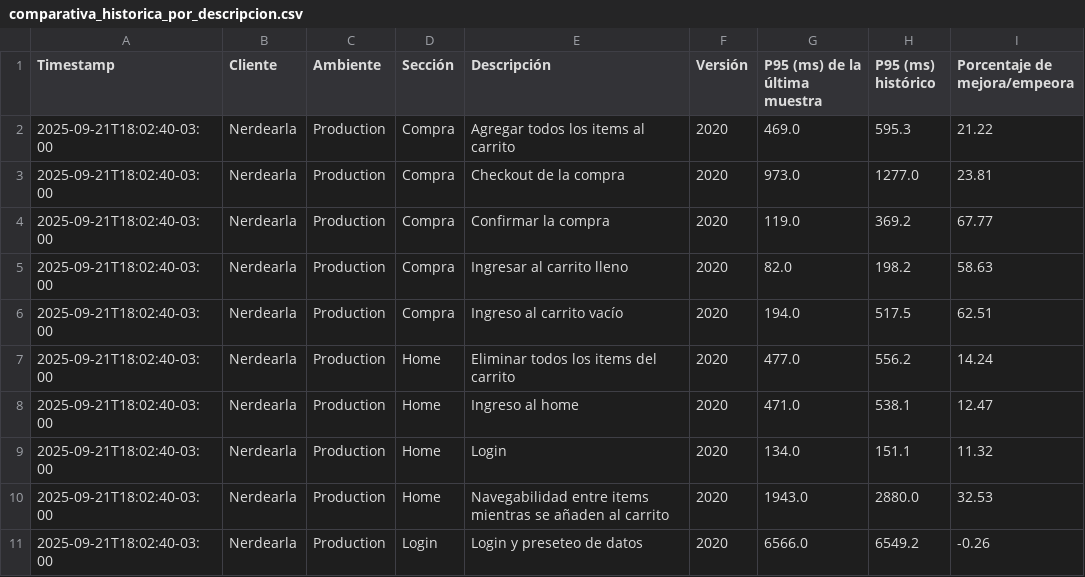
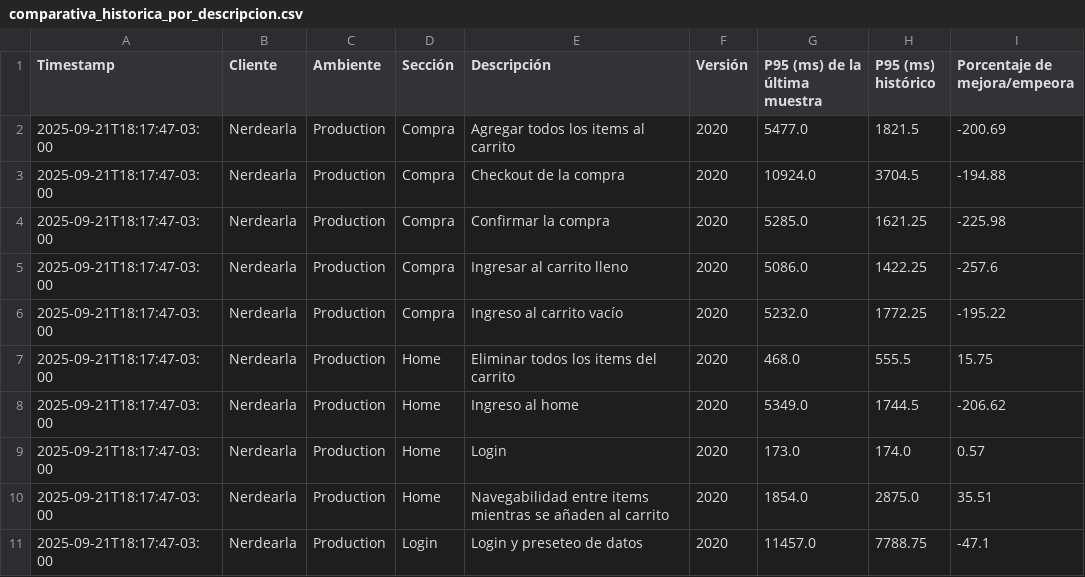
Before and after one commit to chbazan/nerdearla-cypress-framework, a CSV file: metrics/Production/Nerdearla/2020/comparativa_historica_por_descripcion.csv, drawn as a sheet.

```diff
--- a/metrics/Production/Nerdearla/2020/comparativa_historica_por_descripcion.csv
+++ b/metrics/Production/Nerdearla/2020/comparativa_historica_por_descripcion.csv
@@ -1,11 +1,11 @@
 Timestamp,Cliente,Ambiente,Sección,Descripción,Versión,P95 (ms) de la última muestra,P95 (ms) histórico,Porcentaje de mejora/empeora
-2025-09-21T18:02:40-03:00,Nerdearla,Production,Compra,Agregar todos los items al carrito,2020,469.0,595.3,21.22
-2025-09-21T18:02:40-03:00,Nerdearla,Production,Compra,Checkout de la compra,2020,973.0,1277.0,23.81
-2025-09-21T18:02:40-03:00,Nerdearla,Production,Compra,Confirmar la compra,2020,119.0,369.2,67.77
-2025-09-21T18:02:40-03:00,Nerdearla,Production,Compra,Ingresar al carrito lleno,2020,82.0,198.2,58.63
-2025-09-21T18:02:40-03:00,Nerdearla,Production,Compra,Ingreso al carrito vacío,2020,194.0,517.5,62.51
-2025-09-21T18:02:40-03:00,Nerdearla,Production,Home,Eliminar todos los items del carrito,2020,477.0,556.2,14.24
-2025-09-21T18:02:40-03:00,Nerdearla,Production,Home,Ingreso al home,2020,471.0,538.1,12.47
-2025-09-21T18:02:40-03:00,Nerdearla,Production,Home,Login,2020,134.0,151.1,11.32
-2025-09-21T18:02:40-03:00,Nerdearla,Production,Home,Navegabilidad entre items mientras se añaden al carrito,2020,1943.0,2880.0,32.53
-2025-09-21T18:02:40-03:00,Nerdearla,Production,Login,Login y preseteo de datos,2020,6566.0,6549.2,-0.26
+2025-09-21T18:17:47-03:00,Nerdearla,Production,Compra,Agregar todos los items al carrito,2020,5477.0,1821.5,-200.69
+2025-09-21T18:17:47-03:00,Nerdearla,Production,Compra,Checkout de la compra,2020,10924.0,3704.5,-194.88
+2025-09-21T18:17:47-03:00,Nerdearla,Production,Compra,Confirmar la compra,2020,5285.0,1621.25,-225.98
+2025-09-21T18:17:47-03:00,Nerdearla,Production,Compra,Ingresar al carrito lleno,2020,5086.0,1422.25,-257.6
+2025-09-21T18:17:47-03:00,Nerdearla,Production,Compra,Ingreso al carrito vacío,2020,5232.0,1772.25,-195.22
+2025-09-21T18:17:47-03:00,Nerdearla,Production,Home,Eliminar todos los items del carrito,2020,468.0,555.5,15.75
+2025-09-21T18:17:47-03:00,Nerdearla,Production,Home,Ingreso al home,2020,5349.0,1744.5,-206.62
+2025-09-21T18:17:47-03:00,Nerdearla,Production,Home,Login,2020,173.0,174.0,0.57
+2025-09-21T18:17:47-03:00,Nerdearla,Production,Home,Navegabilidad entre items mientras se añaden al carrito,2020,1854.0,2875.0,35.51
+2025-09-21T18:17:47-03:00,Nerdearla,Production,Login,Login y preseteo de datos,2020,11457.0,7788.75,-47.1
```
Also changed, not shown: metrics/Production/Nerdearla/2020/comparativa_historica_por_seccion.csv, metrics/raw_data.csv.
